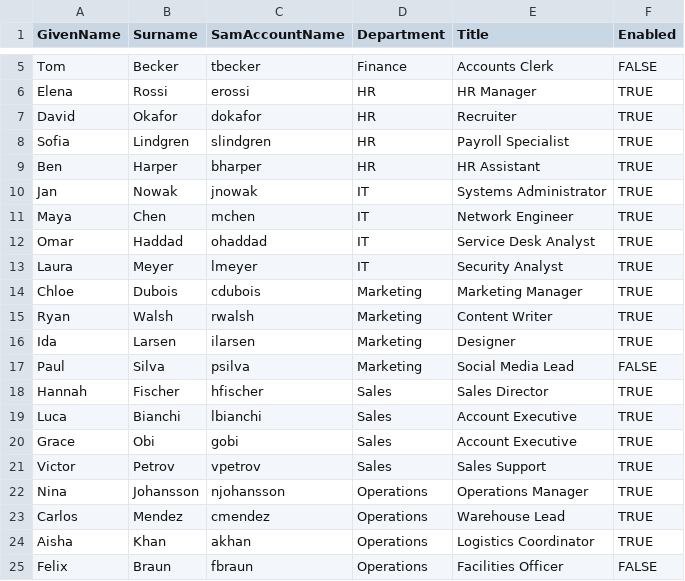
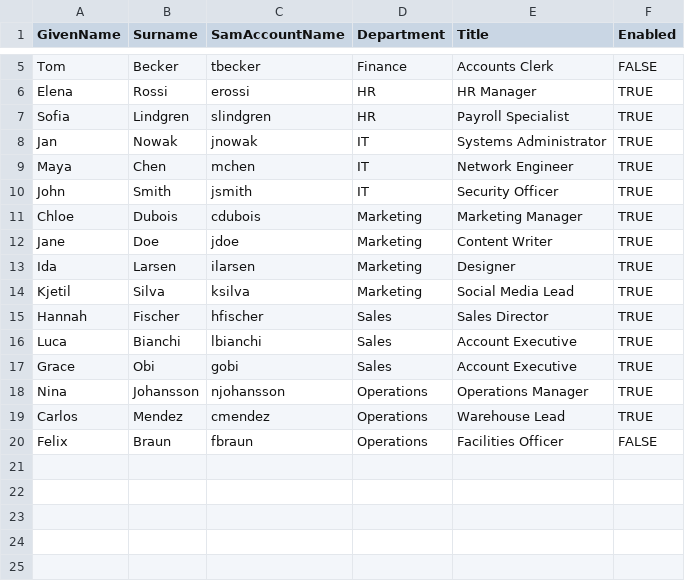
Before and after one commit to PaulDash/Lab-Environments, a CSV file: PowerShell-Zero/dsc/SeedUsers.csv, drawn as a sheet; only a part is shown, gaps mark what is left out.

Commit message:
Change sample user creation

```diff
--- a/PowerShell-Zero/dsc/SeedUsers.csv
+++ b/PowerShell-Zero/dsc/SeedUsers.csv
@@ -6,13 +6,10 @@ Tom,Becker,tbecker,Finance,Accounts Clerk,FALSE
 Elena,Rossi,erossi,HR,HR Manager,TRUE
-David,Okafor,dokafor,HR,Recruiter,TRUE
 Sofia,Lindgren,slindgren,HR,Payroll Specialist,TRUE
-Ben,Harper,bharper,HR,HR Assistant,TRUE
 Jan,Nowak,jnowak,IT,Systems Administrator,TRUE
 Maya,Chen,mchen,IT,Network Engineer,TRUE
-Omar,Haddad,ohaddad,IT,Service Desk Analyst,TRUE
-Laura,Meyer,lmeyer,IT,Security Analyst,TRUE
+John,Smith,jsmith,IT,Security Officer,TRUE
 Chloe,Dubois,cdubois,Marketing,Marketing Manager,TRUE
-Ryan,Walsh,rwalsh,Marketing,Content Writer,TRUE
+Jane,Doe,jdoe,Marketing,Content Writer,TRUE
 Ida,Larsen,ilarsen,Marketing,Designer,TRUE
-Paul,Silva,psilva,Marketing,Social Media Lead,FALSE
+Kjetil,Silva,ksilva,Marketing,Social Media Lead,TRUE
 Hannah,Fischer,hfischer,Sales,Sales Director,TRUE
@@ -20,6 +17,4 @@ Luca,Bianchi,lbianchi,Sales,Account Executive,TRUE
 Grace,Obi,gobi,Sales,Account Executive,TRUE
-Victor,Petrov,vpetrov,Sales,Sales Support,TRUE
 Nina,Johansson,njohansson,Operations,Operations Manager,TRUE
 Carlos,Mendez,cmendez,Operations,Warehouse Lead,TRUE
-Aisha,Khan,akhan,Operations,Logistics Coordinator,TRUE
 Felix,Braun,fbraun,Operations,Facilities Officer,FALSE
```
Also changed, not shown: 4 other files.
